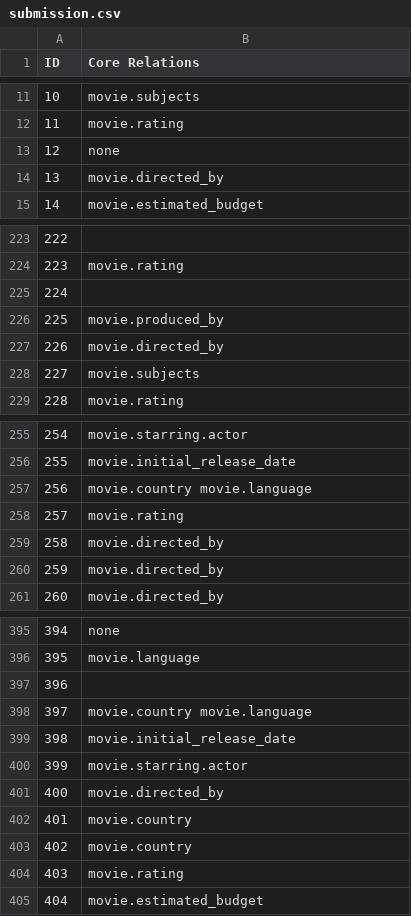
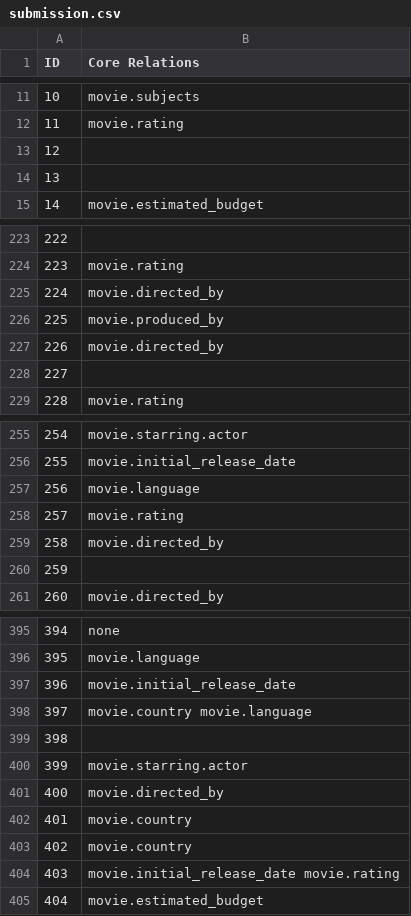
Before and after one commit to iamsorenl/Relation-Extraction-from-Natural-Language-using-PyTorch, a CSV file: submission.csv, drawn as a sheet; only a part is shown, gaps mark what is left out; the diff covers the shown part only.

```diff
--- a/submission.csv
+++ b/submission.csv
@@ -12,4 +12,4 @@ ID,Core Relations
 11,movie.rating
-12,none
-13,movie.directed_by
+12,
+13,
 14,movie.estimated_budget
@@ -224,6 +224,6 @@ ID,Core Relations
 223,movie.rating
-224,
+224,movie.directed_by
 225,movie.produced_by
 226,movie.directed_by
-227,movie.subjects
+227,
 228,movie.rating
@@ -256,6 +256,6 @@ ID,Core Relations
 255,movie.initial_release_date
-256,movie.country movie.language
+256,movie.language
 257,movie.rating
 258,movie.directed_by
-259,movie.directed_by
+259,
 260,movie.directed_by
@@ -396,5 +396,5 @@ ID,Core Relations
 395,movie.language
-396,
+396,movie.initial_release_date
 397,movie.country movie.language
-398,movie.initial_release_date
+398,
 399,movie.starring.actor
@@ -403,3 +403,3 @@ ID,Core Relations
 402,movie.country
-403,movie.rating
+403,movie.initial_release_date movie.rating
 404,movie.estimated_budget
```
Also changed, not shown: 12 edited cells elsewhere in this file, 11 other files.
